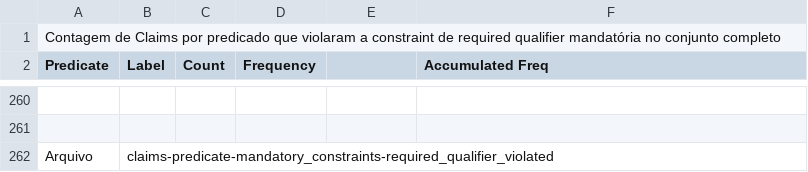
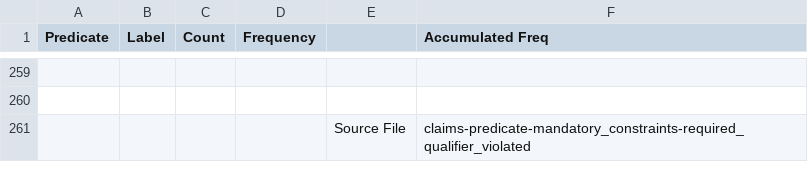
Before and after one commit to versant2612/WD-Profiling, a CSV file: data/claims-controversial - All Claims Mand required qualifier violated.csv, drawn as a sheet; only a part is shown, gaps mark what is left out; removed rows and columns are numbered as before the commit, all else as after; the diff names each change by its address in the sheet, - before the commit and + after, or states it on an @@ line.

Commit message:
Update claims-controversial - All Claims Mand required qualifier violated.csv

```diff
--- a/data/claims-controversial - All Claims Mand required qualifier violated.csv
+++ b/data/claims-controversial - All Claims Mand required qualifier violated.csv
-row 1: Contagem de Claims por predicado que violaram a constraint de required qualifier mandatória no conjunto completo
-row 262: Arquivo | claims-predicate-mandatory_constraints-required_qualifier_violated
+row 261:  |  |  |  | Source File | claims-predicate-mandatory_constraints-required_qualifier_violated
```
